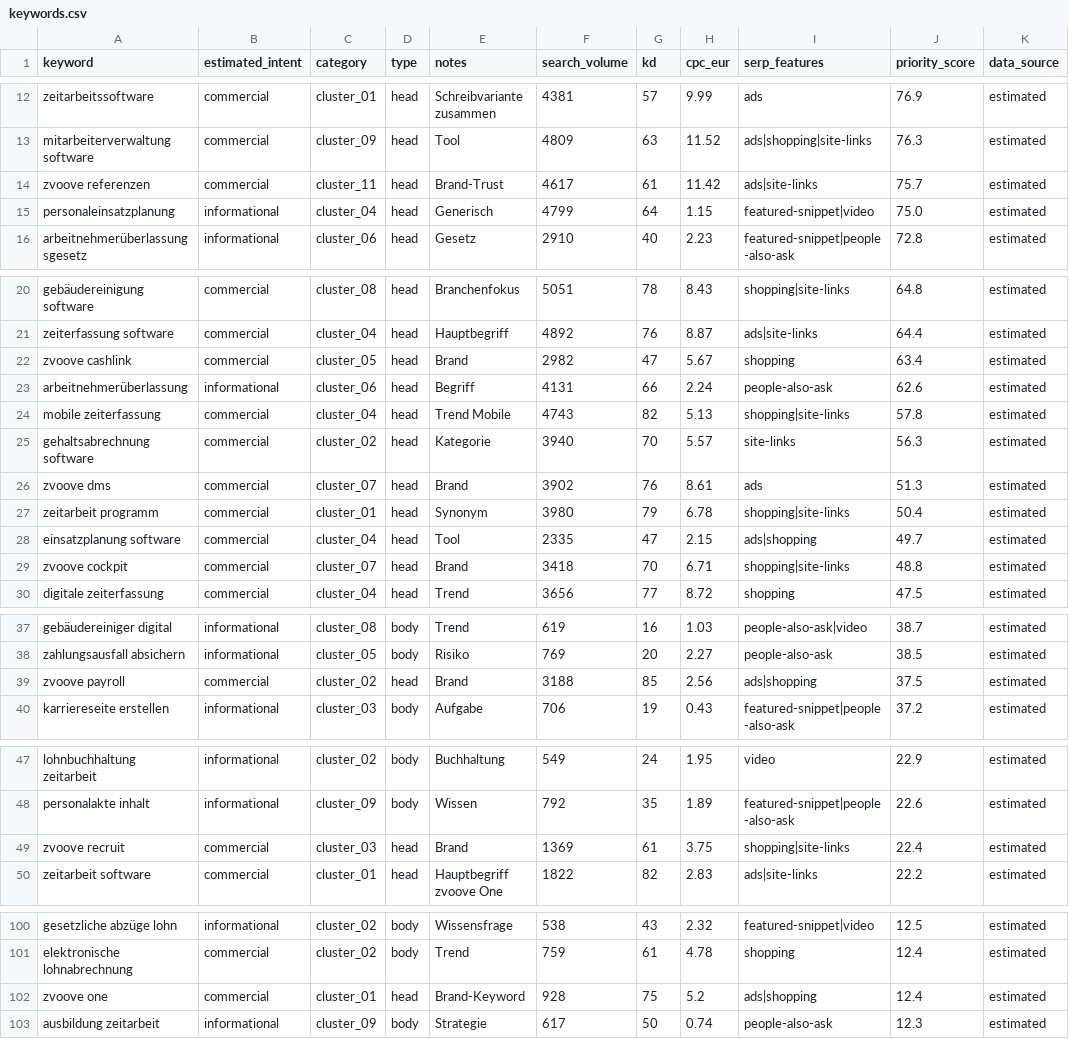
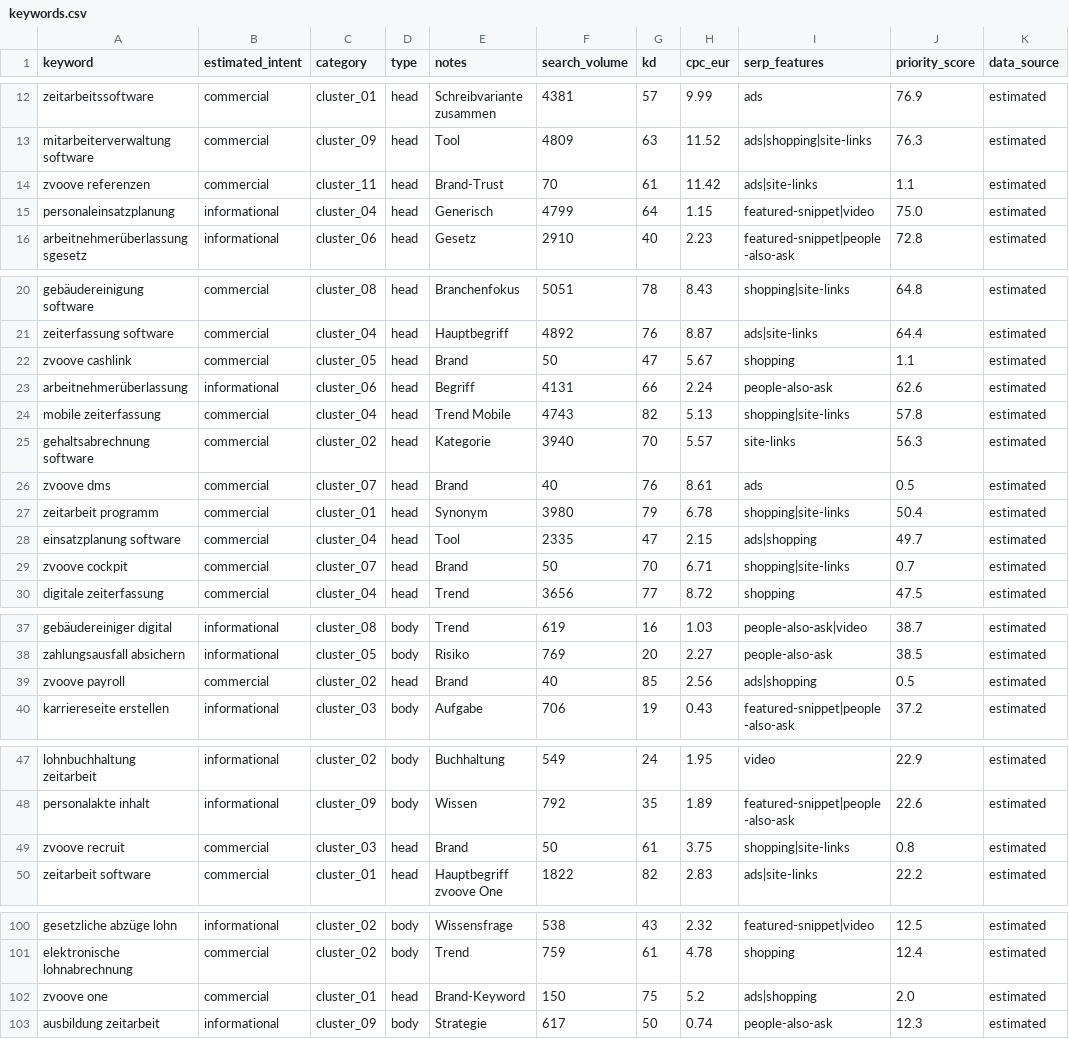
Before and after one commit to t1nak/seo-pipeline, a CSV file: data/keywords.csv, drawn as a sheet; only a part is shown, gaps mark what is left out; the diff covers the shown part only.

```diff
--- a/data/keywords.csv
+++ b/data/keywords.csv
@@ -13,3 +13,3 @@ zeitarbeitssoftware,commercial,cluster_01,head,Schreibvariante zusammen,4381,57,
 mitarbeiterverwaltung software,commercial,cluster_09,head,Tool,4809,63,11.52,ads|shopping|site-links,76.3,estimated
-zvoove referenzen,commercial,cluster_11,head,Brand-Trust,4617,61,11.42,ads|site-links,75.7,estimated
+zvoove referenzen,commercial,cluster_11,head,Brand-Trust,70,61,11.42,ads|site-links,1.1,estimated
 personaleinsatzplanung,informational,cluster_04,head,Generisch,4799,64,1.15,featured-snippet|video,75.0,estimated
@@ -21,3 +21,3 @@ gebäudereinigung software,commercial,cluster_08,head,Branchenfokus,5051,78,8.43
 zeiterfassung software,commercial,cluster_04,head,Hauptbegriff,4892,76,8.87,ads|site-links,64.4,estimated
-zvoove cashlink,commercial,cluster_05,head,Brand,2982,47,5.67,shopping,63.4,estimated
+zvoove cashlink,commercial,cluster_05,head,Brand,50,47,5.67,shopping,1.1,estimated
 arbeitnehmerüberlassung,informational,cluster_06,head,Begriff,4131,66,2.24,people-also-ask,62.6,estimated
@@ -25,6 +25,6 @@ mobile zeiterfassung,commercial,cluster_04,head,Trend Mobile,4743,82,5.13,shoppi
 gehaltsabrechnung software,commercial,cluster_02,head,Kategorie,3940,70,5.57,site-links,56.3,estimated
-zvoove dms,commercial,cluster_07,head,Brand,3902,76,8.61,ads,51.3,estimated
+zvoove dms,commercial,cluster_07,head,Brand,40,76,8.61,ads,0.5,estimated
 zeitarbeit programm,commercial,cluster_01,head,Synonym,3980,79,6.78,shopping|site-links,50.4,estimated
 einsatzplanung software,commercial,cluster_04,head,Tool,2335,47,2.15,ads|shopping,49.7,estimated
-zvoove cockpit,commercial,cluster_07,head,Brand,3418,70,6.71,shopping|site-links,48.8,estimated
+zvoove cockpit,commercial,cluster_07,head,Brand,50,70,6.71,shopping|site-links,0.7,estimated
 digitale zeiterfassung,commercial,cluster_04,head,Trend,3656,77,8.72,shopping,47.5,estimated
@@ -38,3 +38,3 @@ gebäudereiniger digital,informational,cluster_08,body,Trend,619,16,1.03,people-
 zahlungsausfall absichern,informational,cluster_05,body,Risiko,769,20,2.27,people-also-ask,38.5,estimated
-zvoove payroll,commercial,cluster_02,head,Brand,3188,85,2.56,ads|shopping,37.5,estimated
+zvoove payroll,commercial,cluster_02,head,Brand,40,85,2.56,ads|shopping,0.5,estimated
 karriereseite erstellen,informational,cluster_03,body,Aufgabe,706,19,0.43,featured-snippet|people-also-ask,37.2,estimated
@@ -48,3 +48,3 @@ lohnbuchhaltung zeitarbeit,informational,cluster_02,body,Buchhaltung,549,24,1.95
 personalakte inhalt,informational,cluster_09,body,Wissen,792,35,1.89,featured-snippet|people-also-ask,22.6,estimated
-zvoove recruit,commercial,cluster_03,head,Brand,1369,61,3.75,shopping|site-links,22.4,estimated
+zvoove recruit,commercial,cluster_03,head,Brand,50,61,3.75,shopping|site-links,0.8,estimated
 zeitarbeit software,commercial,cluster_01,head,Hauptbegriff zvoove One,1822,82,2.83,ads|site-links,22.2,estimated
@@ -101,3 +101,3 @@ gesetzliche abzüge lohn,informational,cluster_02,body,Wissensfrage,538,43,2.32,
 elektronische lohnabrechnung,commercial,cluster_02,body,Trend,759,61,4.78,shopping,12.4,estimated
-zvoove one,commercial,cluster_01,head,Brand-Keyword,928,75,5.2,ads|shopping,12.4,estimated
+zvoove one,commercial,cluster_01,head,Brand-Keyword,150,75,5.2,ads|shopping,2.0,estimated
 ausbildung zeitarbeit,informational,cluster_09,body,Strategie,617,50,0.74,people-also-ask,12.3,estimated
```
Also changed, not shown: 4 edited cells elsewhere in this file, output/clustering/cluster_profiles.csv, output/clustering/keywords_labeled.csv, 15 other files.
